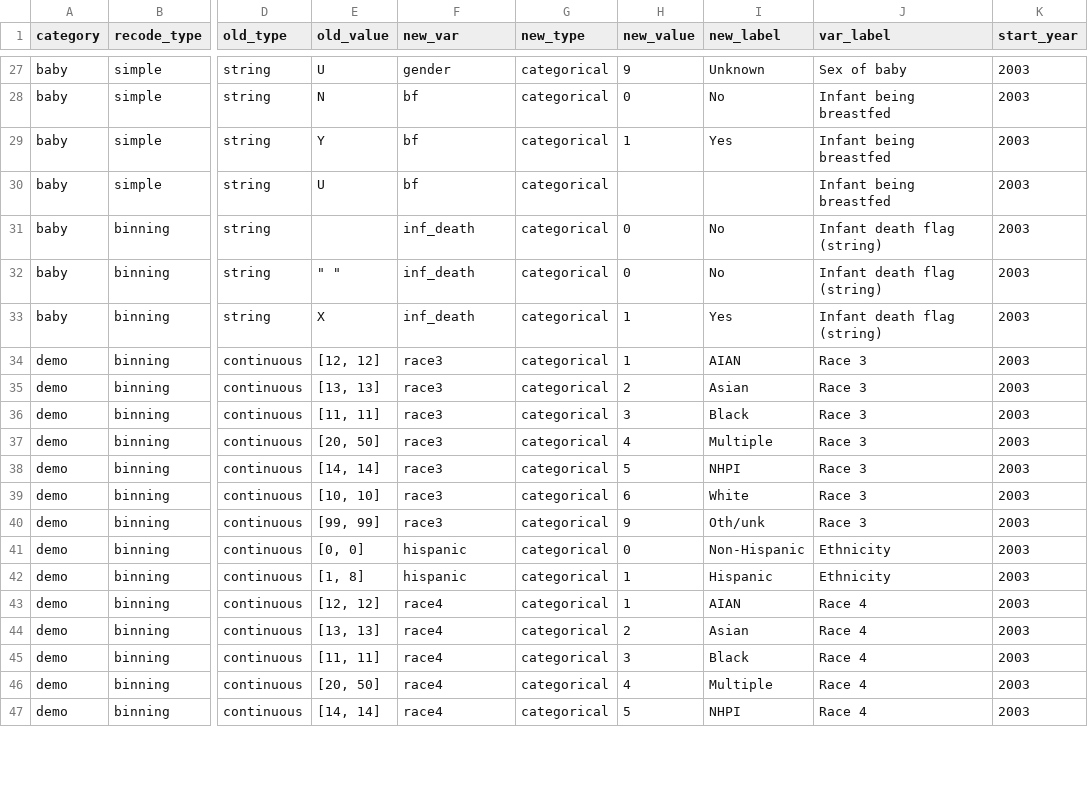
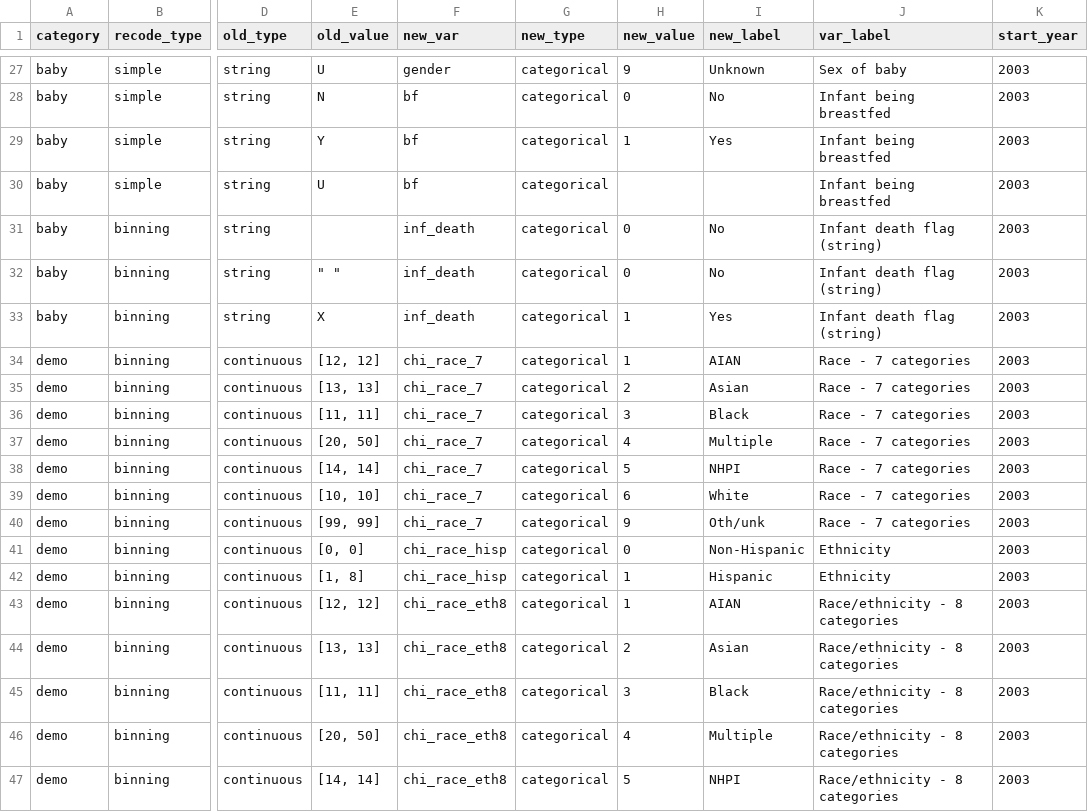
Before and after one commit to jfontestad/DOHdata, a CSV file: ETL/birth/ref/ref.bir_recodes_simple.csv, drawn as a sheet; only a part is shown, gaps mark what is left out; the diff covers the shown part only; the diff names each change by its address in the sheet, - before the commit and + after, or states it on an @@ line.

Commit message:
changed by-var names to RADS/CHI standard names

```diff
--- a/ETL/birth/ref/ref.bir_recodes_simple.csv
+++ b/ETL/birth/ref/ref.bir_recodes_simple.csv
-F34:F40 (new_var): race3
+F34:F40 (new_var): chi_race_7
-J34:J40 (var_label): Race 3
+J34:J40 (var_label): Race - 7 categories
-F41:F42 (new_var): hispanic
+F41:F42 (new_var): chi_race_hisp
-F43:F47 (new_var): race4
+F43:F47 (new_var): chi_race_eth8
-J43:J47 (var_label): Race 4
+J43:J47 (var_label): Race/ethnicity - 8 categories
```
Also changed, not shown: 1 added row and 40 edited cells elsewhere in this file.
